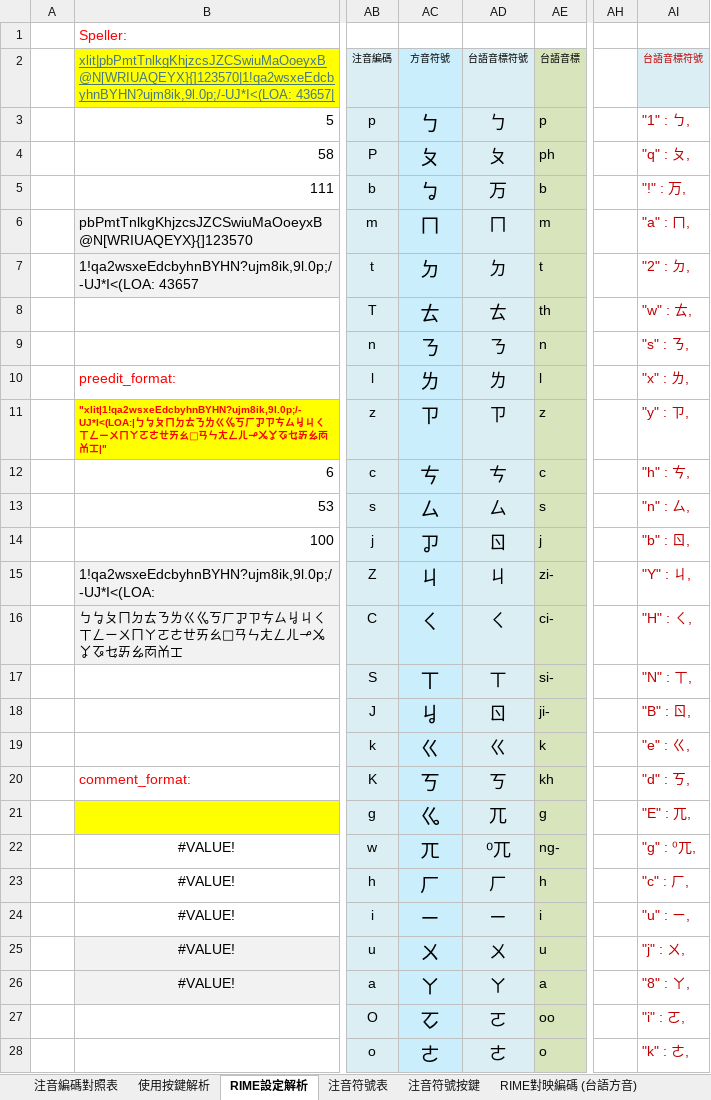
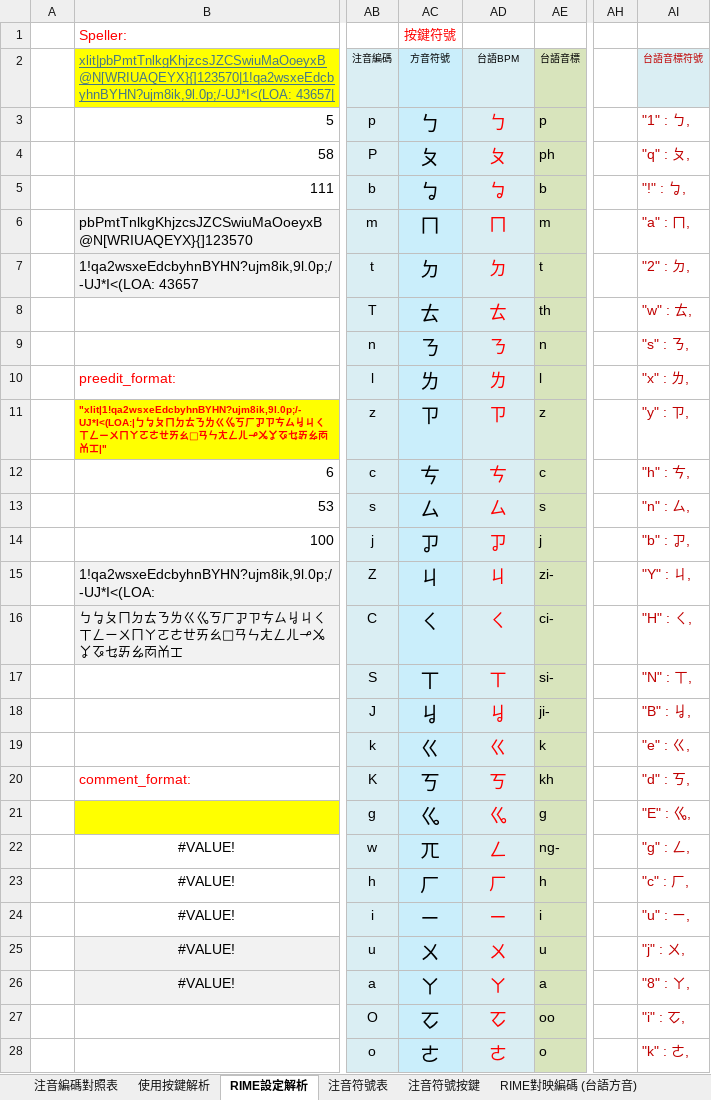
Before and after one commit to AlanJui/rime-tlpa, an Excel workbook: docs/鍵盤設計規格_台語ㄅㄆㄇV3.xlsx, sheet RIME設定解析, drawn as a sheet; only a part is shown, gaps mark what is left out; values as stored, in another font and other column widths than the file's, no borders; conditional formats and table styles not drawn; the diff covers the shown part only; the diff names each change by its address in the sheet, - before the commit and + after, or states it on an @@ line.

```diff
--- a/docs/鍵盤設計規格_台語ㄅㄆㄇV3.xlsx (sheet RIME設定解析)
+++ b/docs/鍵盤設計規格_台語ㄅㄆㄇV3.xlsx (sheet RIME設定解析)
-AC1: (empty)
+AC1: 按鍵符號
-AD2: 台語音標符號
+AD2: 台語BPM
-AD3:AD28 text colour: black
+AD3:AD28 text colour: #FF0000
-AD5: 万
+AD5: ㆠ
-AI5: "!" : 万,
+AI5: "!" : ㆠ,
-AD14: ㄖ
+AD14: ㆡ
-AI14: "b" : ㄖ,
+AI14: "b" : ㆡ,
-AD18: ㄖ
+AD18: ㆢ
-AI18: "B" : ㄖ,
+AI18: "B" : ㆢ,
-AD21: 兀
+AD21: ㆣ
-AI21: "E" : 兀,
+AI21: "E" : ㆣ,
-AD22: ⁰兀
+AD22: ㄥ
-AI22: "g" : ⁰兀,
+AI22: "g" : ㄥ,
-AD27: ㄛ
+AD27: ㆦ
-AI27: "i" : ㄛ,
+AI27: "i" : ㆦ,
```
Also changed, not shown: 28 edited cells and cell formats elsewhere in this sheet, sheet 注音編碼對照表, sheet 注音符號按鍵, formulas that keep their value, 1 other file.
